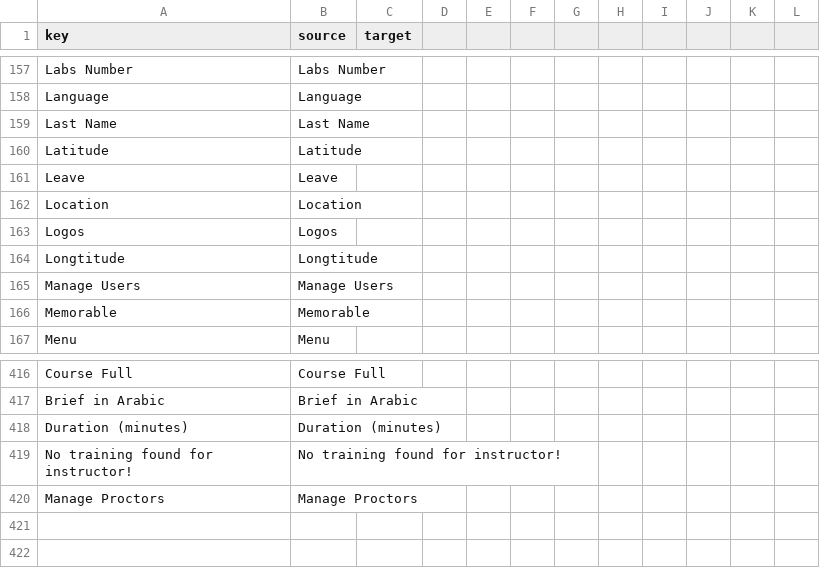
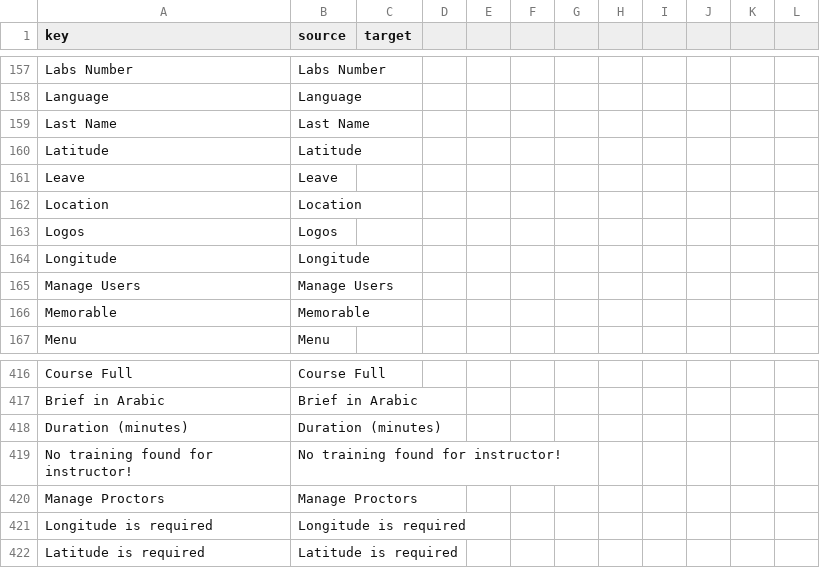
Before and after one commit to camelcasetechsd/certigate, a CSV file: module/Translation/language/Translation_v001.csv, drawn as a sheet; only a part is shown, gaps mark what is left out.

Commit message:
#108 Update longitude and latitude error messages - Rename longtitude to longitude all over the system

```diff
--- a/module/Translation/language/Translation_v001.csv
+++ b/module/Translation/language/Translation_v001.csv
@@ -163,3 +163,3 @@ Location,Location
 Logos,Logos
-Longtitude,Longtitude
+Longitude,Longitude
 Manage Users,Manage Users
@@ -420 +420,3 @@ No training found for instructor!, No training found for instructor!
 Manage Proctors, Manage Proctors
+Longitude is required, Longitude is required
+Latitude is required, Latitude is required
```
Also changed, not shown: 11 other files.
